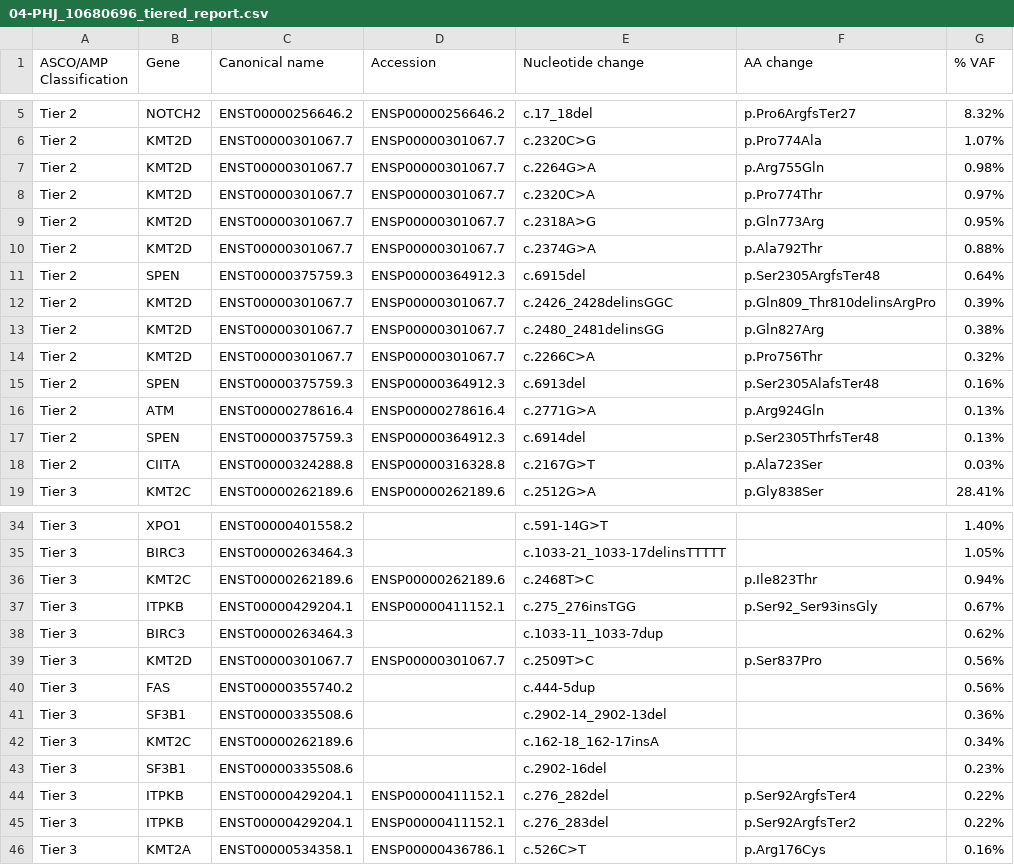
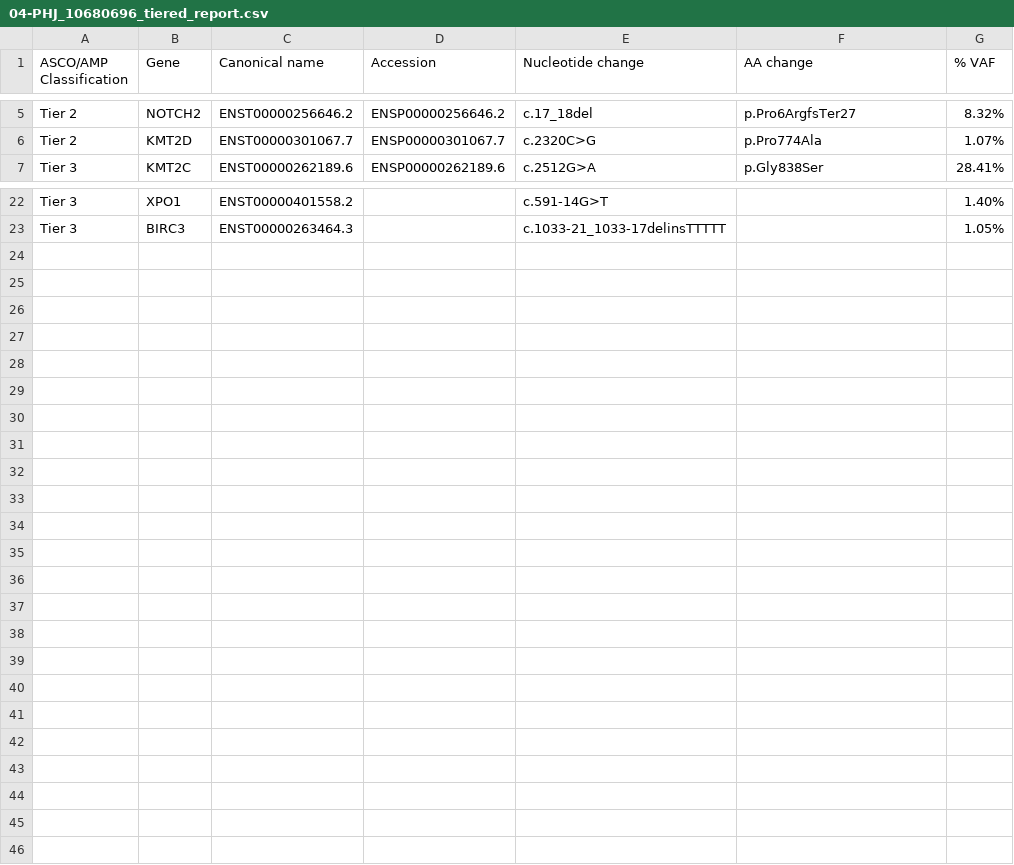
Before and after one commit to whopark/ctDNA, a CSV file: 0224/04-PHJ_10680696/04-PHJ_10680696_tiered_report.csv, drawn as a sheet; only a part is shown, gaps mark what is left out; the diff names each change by its address in the sheet, - before the commit and + after, or states it on an @@ line.

```diff
--- a/0224/04-PHJ_10680696/04-PHJ_10680696_tiered_report.csv
+++ b/0224/04-PHJ_10680696/04-PHJ_10680696_tiered_report.csv
-row 7: Tier 2 | KMT2D | ENST00000301067.7 | ENSP00000301067.7 | c.2264G>A | p.Arg755Gln | 0.98%
-row 8: Tier 2 | KMT2D | ENST00000301067.7 | ENSP00000301067.7 | c.2320C>A | p.Pro774Thr | 0.97%
-row 9: Tier 2 | KMT2D | ENST00000301067.7 | ENSP00000301067.7 | c.2318A>G | p.Gln773Arg | 0.95%
-row 10: Tier 2 | KMT2D | ENST00000301067.7 | ENSP00000301067.7 | c.2374G>A | p.Ala792Thr | 0.88%
-row 11: Tier 2 | SPEN | ENST00000375759.3 | ENSP00000364912.3 | c.6915del | p.Ser2305ArgfsTer48 | 0.64%
-row 12: Tier 2 | KMT2D | ENST00000301067.7 | ENSP00000301067.7 | c.2426_2428delinsGGC | p.Gln809_Thr810delinsArgPro | 0.39%
-row 13: Tier 2 | KMT2D | ENST00000301067.7 | ENSP00000301067.7 | c.2480_2481delinsGG | p.Gln827Arg | 0.38%
-row 14: Tier 2 | KMT2D | ENST00000301067.7 | ENSP00000301067.7 | c.2266C>A | p.Pro756Thr | 0.32%
-row 15: Tier 2 | SPEN | ENST00000375759.3 | ENSP00000364912.3 | c.6913del | p.Ser2305AlafsTer48 | 0.16%
-row 16: Tier 2 | ATM | ENST00000278616.4 | ENSP00000278616.4 | c.2771G>A | p.Arg924Gln | 0.13%
-row 17: Tier 2 | SPEN | ENST00000375759.3 | ENSP00000364912.3 | c.6914del | p.Ser2305ThrfsTer48 | 0.13%
-row 18: Tier 2 | CIITA | ENST00000324288.8 | ENSP00000316328.8 | c.2167G>T | p.Ala723Ser | 0.03%
-row 36: Tier 3 | KMT2C | ENST00000262189.6 | ENSP00000262189.6 | c.2468T>C | p.Ile823Thr | 0.94%
-row 37: Tier 3 | ITPKB | ENST00000429204.1 | ENSP00000411152.1 | c.275_276insTGG | p.Ser92_Ser93insGly | 0.67%
-row 38: Tier 3 | BIRC3 | ENST00000263464.3 |  | c.1033-11_1033-7dup |  | 0.62%
-row 39: Tier 3 | KMT2D | ENST00000301067.7 | ENSP00000301067.7 | c.2509T>C | p.Ser837Pro | 0.56%
-row 40: Tier 3 | FAS | ENST00000355740.2 |  | c.444-5dup |  | 0.56%
-row 41: Tier 3 | SF3B1 | ENST00000335508.6 |  | c.2902-14_2902-13del |  | 0.36%
-row 42: Tier 3 | KMT2C | ENST00000262189.6 |  | c.162-18_162-17insA |  | 0.34%
-row 43: Tier 3 | SF3B1 | ENST00000335508.6 |  | c.2902-16del |  | 0.23%
-row 44: Tier 3 | ITPKB | ENST00000429204.1 | ENSP00000411152.1 | c.276_282del | p.Ser92ArgfsTer4 | 0.22%
-row 45: Tier 3 | ITPKB | ENST00000429204.1 | ENSP00000411152.1 | c.276_283del | p.Ser92ArgfsTer2 | 0.22%
-row 46: Tier 3 | KMT2A | ENST00000534358.1 | ENSP00000436786.1 | c.526C>T | p.Arg176Cys | 0.16%
```
Also changed, not shown: 0224/01-JJH_10679562/01-JJH_10679562_tiered_report.csv, 0224/02-OKW_10673102/02-OKW_10673102_tiered_report.csv, 20 other files.
